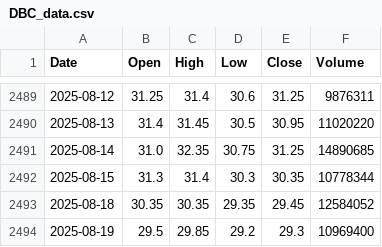
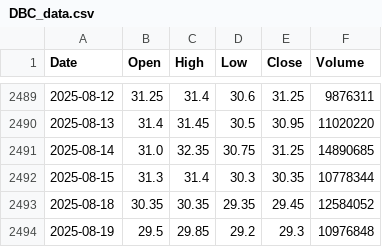
Before and after one commit to nguyenhuynhdinhtan98/AI-STOCK, a CSV file: vnstocks_data/DBC_data.csv, drawn as a sheet; only a part is shown, gaps mark what is left out.

```diff
--- a/vnstocks_data/DBC_data.csv
+++ b/vnstocks_data/DBC_data.csv
@@ -2493,2 +2493,2 @@ Date,Open,High,Low,Close,Volume
 2025-08-18,30.35,30.35,29.35,29.45,12584052
-2025-08-19,29.5,29.85,29.2,29.3,10969400
+2025-08-19,29.5,29.85,29.2,29.3,10976848
```
Also changed, not shown: vnstocks_data/DBC_financial_statements.csv, 4 other files.
